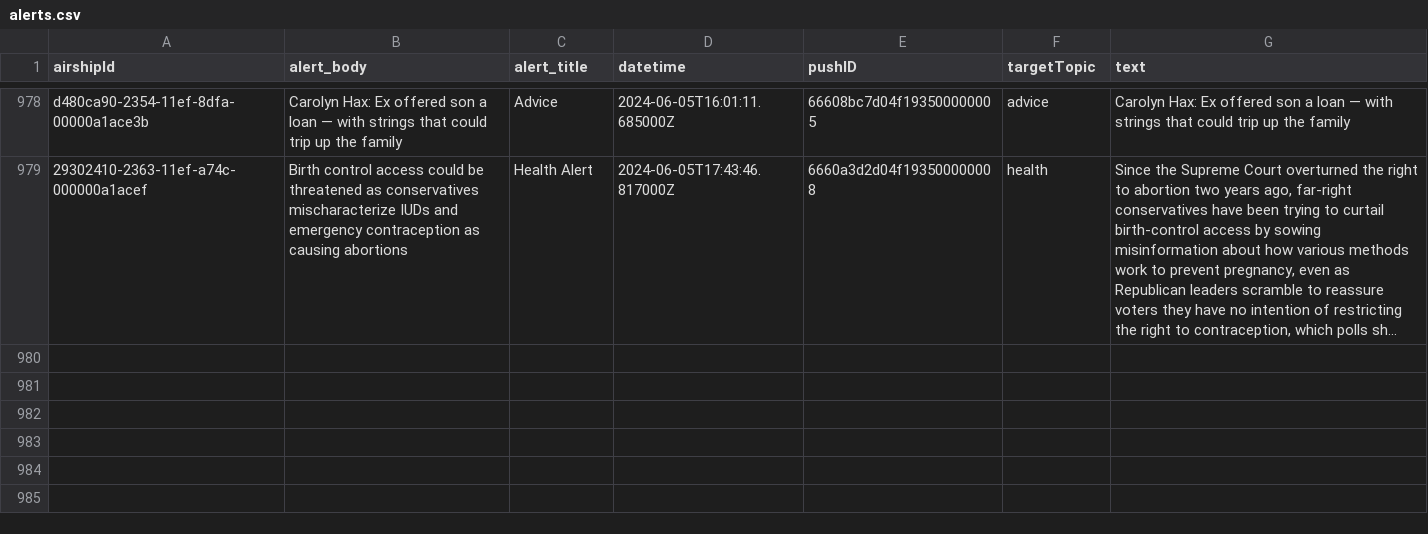
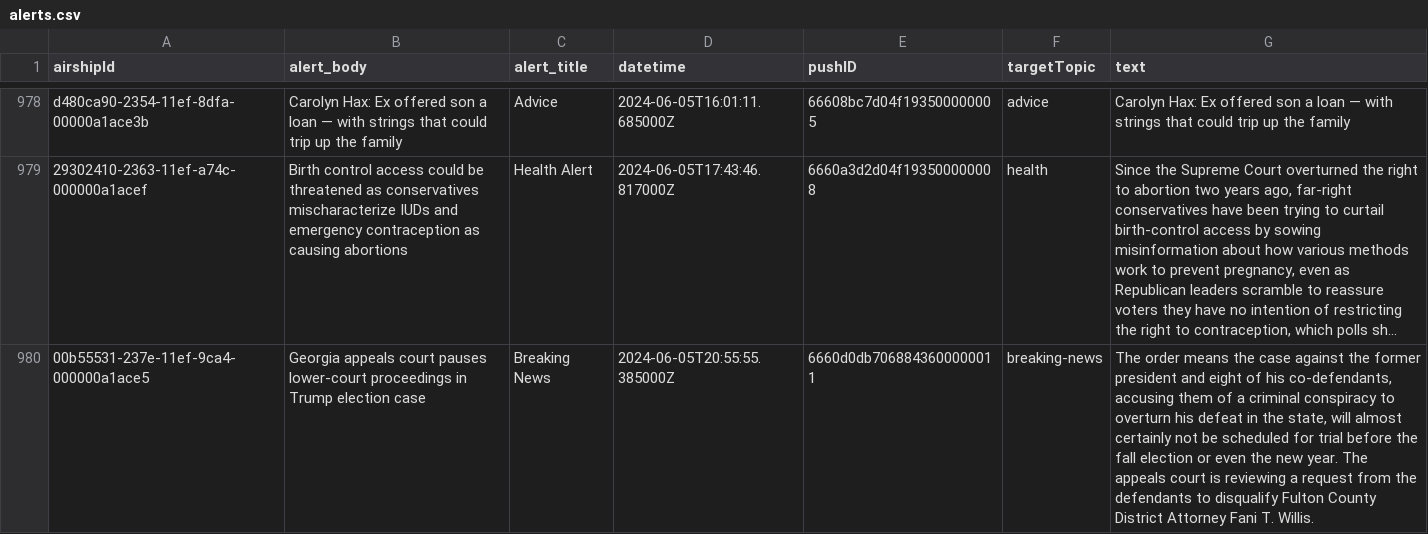
Before and after one commit to dwillis/wapo-alerts, a CSV file: alerts.csv, drawn as a sheet; only a part is shown, gaps mark what is left out; long unchanged cells end in …; the diff names each change by its address in the sheet, - before the commit and + after, or states it on an @@ line.

```diff
--- a/alerts.csv
+++ b/alerts.csv
+row 980: 00b55531-237e-11ef-9ca4-000000a1ace5 | Georgia appeals court pauses lower-court proceedings in Trump election case | Breaking News | 2024-06-05T20:55:55.385000Z | 6660d0db7068843600000011 | breaking-news | The order means the case against the former president and eight of his co-defendants, accusing them of a criminal conspiracy to overturn his defeat in the state, will almost certainly not be scheduled for trial before the fall election or even the new year. The appeals court is reviewing a request from the defendants to disqualify Fulton County District Attorney Fani T. Willis.
```
Also changed, not shown: 2 other files.
